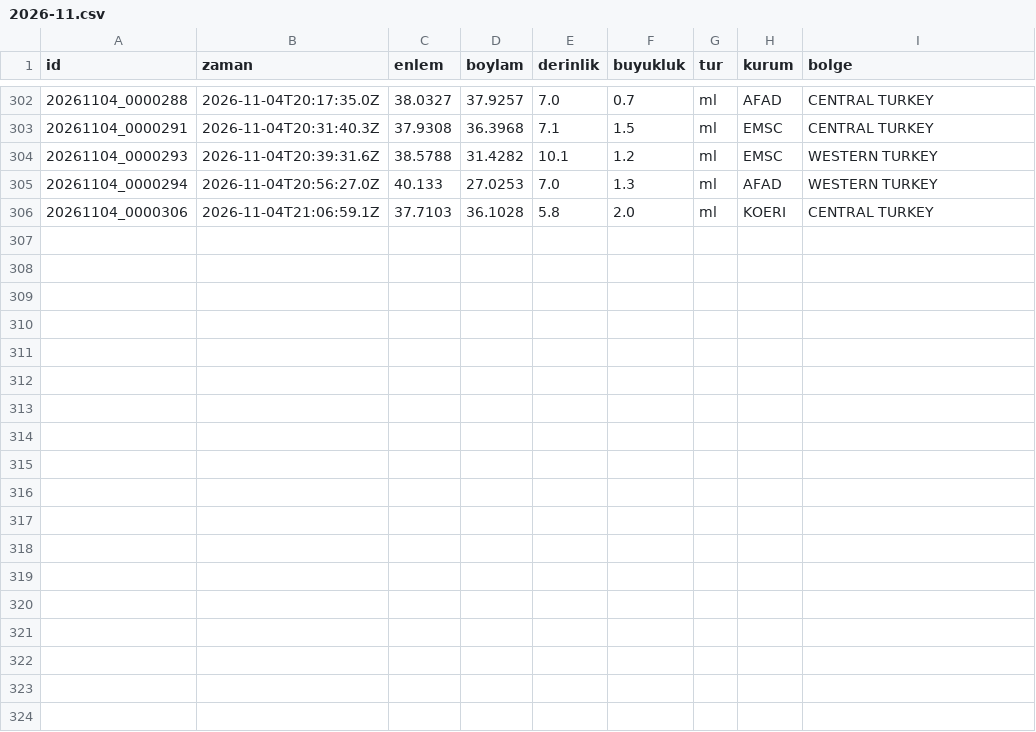
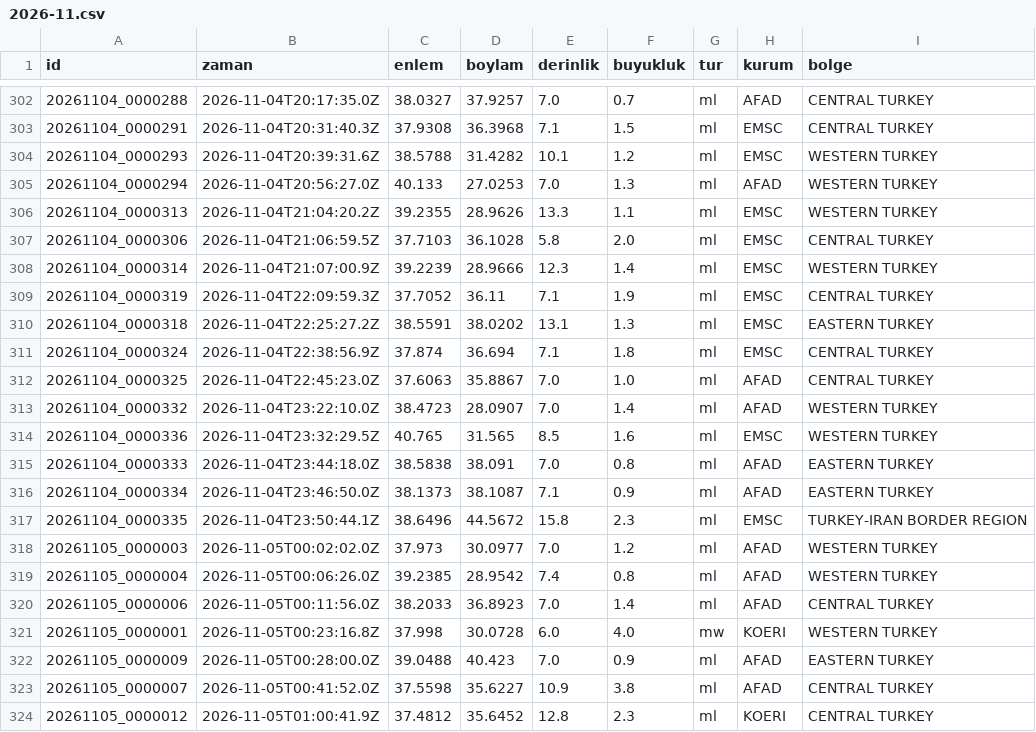
Before and after one commit to birtohum/turkiye-sallandi, a CSV file: veri/emsc/2026-11.csv, drawn as a sheet; only a part is shown, gaps mark what is left out.

```diff
--- a/veri/emsc/2026-11.csv
+++ b/veri/emsc/2026-11.csv
@@ -305,2 +305,20 @@ id,zaman,enlem,boylam,derinlik,buyukluk,tur,kurum,bolge
 20261104_0000294,2026-11-04T20:56:27.0Z,40.133,27.0253,7.0,1.3,ml,AFAD,WESTERN TURKEY
-20261104_0000306,2026-11-04T21:06:59.1Z,37.7103,36.1028,5.8,2.0,ml,KOERI,CENTRAL TURKEY
+20261104_0000313,2026-11-04T21:04:20.2Z,39.2355,28.9626,13.3,1.1,ml,EMSC,WESTERN TURKEY
+20261104_0000306,2026-11-04T21:06:59.5Z,37.7103,36.1028,5.8,2.0,ml,EMSC,CENTRAL TURKEY
+20261104_0000314,2026-11-04T21:07:00.9Z,39.2239,28.9666,12.3,1.4,ml,EMSC,WESTERN TURKEY
+20261104_0000319,2026-11-04T22:09:59.3Z,37.7052,36.11,7.1,1.9,ml,EMSC,CENTRAL TURKEY
+20261104_0000318,2026-11-04T22:25:27.2Z,38.5591,38.0202,13.1,1.3,ml,EMSC,EASTERN TURKEY
+20261104_0000324,2026-11-04T22:38:56.9Z,37.874,36.694,7.1,1.8,ml,EMSC,CENTRAL TURKEY
+20261104_0000325,2026-11-04T22:45:23.0Z,37.6063,35.8867,7.0,1.0,ml,AFAD,CENTRAL TURKEY
+20261104_0000332,2026-11-04T23:22:10.0Z,38.4723,28.0907,7.0,1.4,ml,AFAD,WESTERN TURKEY
+20261104_0000336,2026-11-04T23:32:29.5Z,40.765,31.565,8.5,1.6,ml,EMSC,WESTERN TURKEY
+20261104_0000333,2026-11-04T23:44:18.0Z,38.5838,38.091,7.0,0.8,ml,AFAD,EASTERN TURKEY
+20261104_0000334,2026-11-04T23:46:50.0Z,38.1373,38.1087,7.1,0.9,ml,AFAD,EASTERN TURKEY
+20261104_0000335,2026-11-04T23:50:44.1Z,38.6496,44.5672,15.8,2.3,ml,EMSC,TURKEY-IRAN BORDER REGION
+20261105_0000003,2026-11-05T00:02:02.0Z,37.973,30.0977,7.0,1.2,ml,AFAD,WESTERN TURKEY
+20261105_0000004,2026-11-05T00:06:26.0Z,39.2385,28.9542,7.4,0.8,ml,AFAD,WESTERN TURKEY
+20261105_0000006,2026-11-05T00:11:56.0Z,38.2033,36.8923,7.0,1.4,ml,AFAD,CENTRAL TURKEY
+20261105_0000001,2026-11-05T00:23:16.8Z,37.998,30.0728,6.0,4.0,mw,KOERI,WESTERN TURKEY
+20261105_0000009,2026-11-05T00:28:00.0Z,39.0488,40.423,7.0,0.9,ml,AFAD,EASTERN TURKEY
+20261105_0000007,2026-11-05T00:41:52.0Z,37.5598,35.6227,10.9,3.8,ml,AFAD,CENTRAL TURKEY
+20261105_0000012,2026-11-05T01:00:41.9Z,37.4812,35.6452,12.8,2.3,ml,KOERI,CENTRAL TURKEY
```
Also changed, not shown: veri/usgs_m4.csv, 4 other files.
